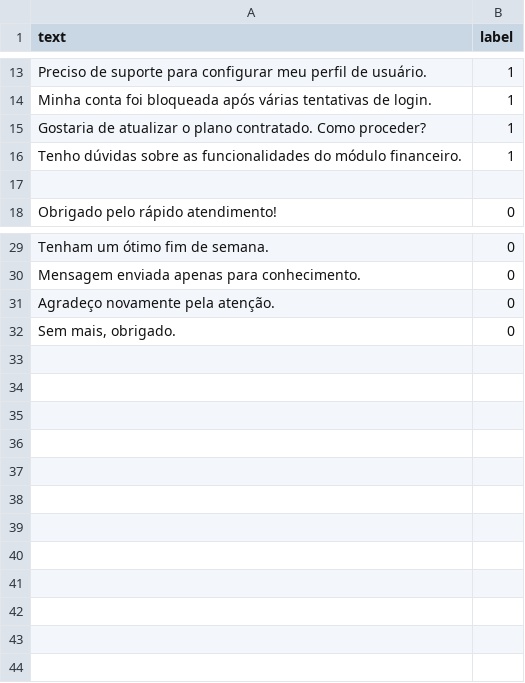
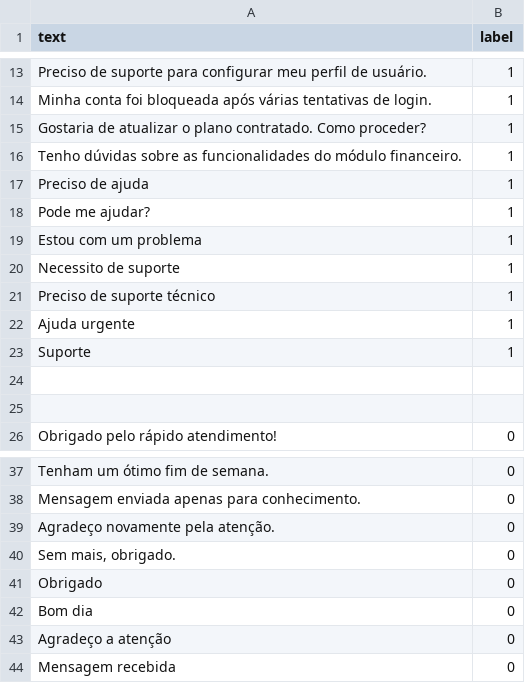
Before and after one commit to MarcosDasp/ProdMail-AI, a CSV file: data/emails.csv, drawn as a sheet; only a part is shown, gaps mark what is left out.

```diff
--- a/data/emails.csv
+++ b/data/emails.csv
@@ -16,2 +16,10 @@ text,label
 "Tenho dúvidas sobre as funcionalidades do módulo financeiro.",1
+"Preciso de ajuda",1
+"Pode me ajudar?",1
+"Estou com um problema",1
+"Necessito de suporte",1
+"Preciso de suporte técnico",1
+"Ajuda urgente",1
+"Suporte",1
+
 
@@ -32 +40,5 @@ text,label
 "Sem mais, obrigado.",0
+"Obrigado",0
+"Bom dia",0
+"Agradeço a atenção",0
+"Mensagem recebida",0
```
Also changed, not shown: 9 other files.
